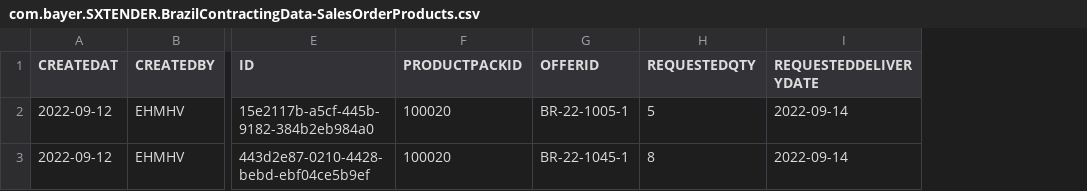
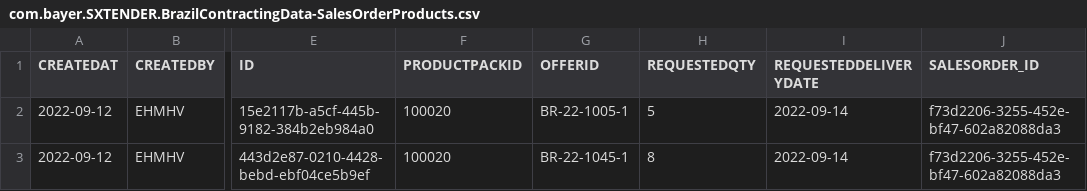
Before and after one commit to mandar-velankar/TNDR_FAST_BACKEND, a CSV file: db/csv/com.bayer.SXTENDER.BrazilContractingData-SalesOrderProducts.csv, drawn as a sheet; only a part is shown, gaps mark what is left out; the diff names each change by its address in the sheet, - before the commit and + after, or states it on an @@ line.

Commit message:
Create tables based upon UML diagram

```diff
--- a/db/csv/com.bayer.SXTENDER.BrazilContractingData-SalesOrderProducts.csv
+++ b/db/csv/com.bayer.SXTENDER.BrazilContractingData-SalesOrderProducts.csv
+column J (SALESORDER_ID), rows 2-3: f73d2206-3255-452e-bf47-602a82088da3 | f73d2206-3255-452e-bf47-602a82088da3
```
Also changed, not shown: db/csv/com.bayer.SXTENDER.BrazilContractingData-SalesOrders.csv, 1 other file.
